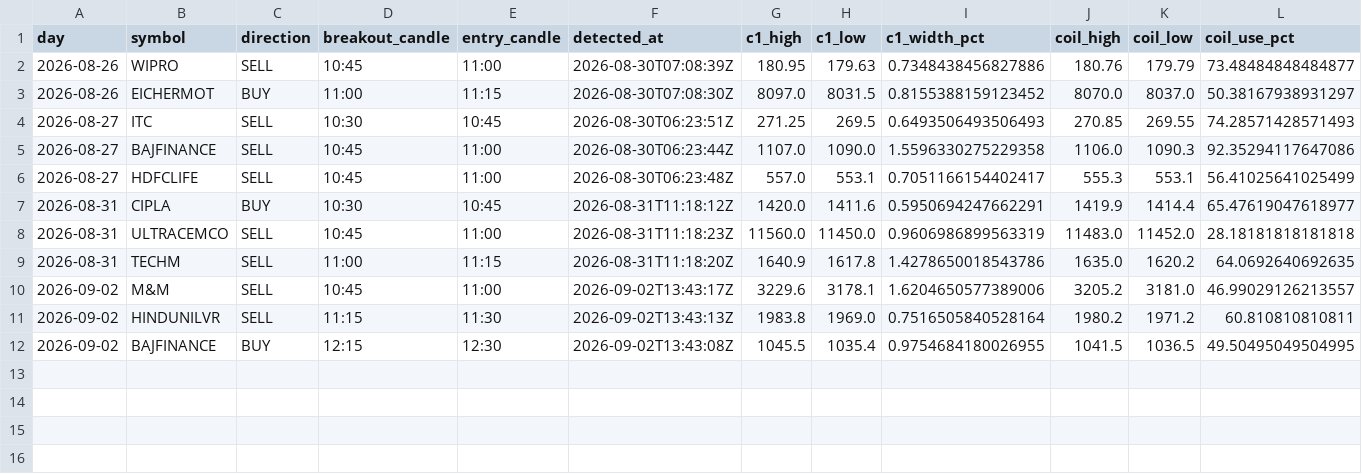
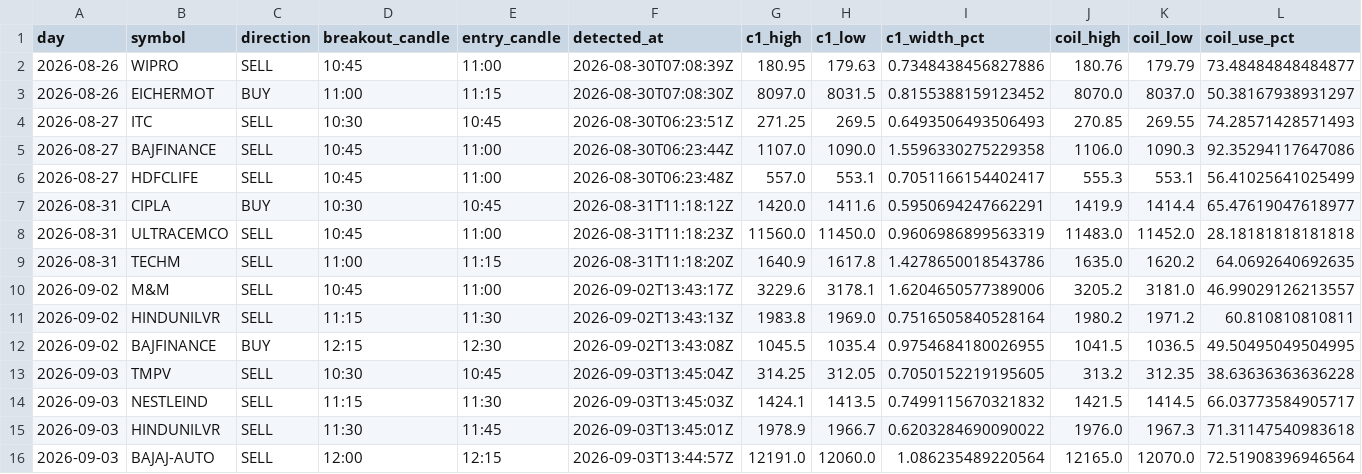
Before and after one commit to keval-mandalik-v2/trading-agent-V2, a CSV file: data/signals.csv, drawn as a sheet; only a part is shown; rows hold the shown columns only; the diff names each change by its address in the sheet, - before the commit and + after, or states it on an @@ line.

```diff
--- a/data/signals.csv
+++ b/data/signals.csv
+row 13: 2026-09-03 | TMPV | SELL | 10:30 | 10:45 | 2026-09-03T13:45:04Z | 314.25 | 312.05 | 0.7050152219195605 | 313.2 | 312.35 | 38.63636363636228
+row 14: 2026-09-03 | NESTLEIND | SELL | 11:15 | 11:30 | 2026-09-03T13:45:03Z | 1424.1 | 1413.5 | 0.7499115670321832 | 1421.5 | 1414.5 | 66.03773584905717
+row 15: 2026-09-03 | HINDUNILVR | SELL | 11:30 | 11:45 | 2026-09-03T13:45:01Z | 1978.9 | 1966.7 | 0.6203284690090022 | 1976.0 | 1967.3 | 71.31147540983618
+row 16: 2026-09-03 | BAJAJ-AUTO | SELL | 12:00 | 12:15 | 2026-09-03T13:44:57Z | 12191.0 | 12060.0 | 1.086235489220564 | 12165.0 | 12070.0 | 72.51908396946564
```
Also changed, not shown: data/picks.csv, 1 other file.
